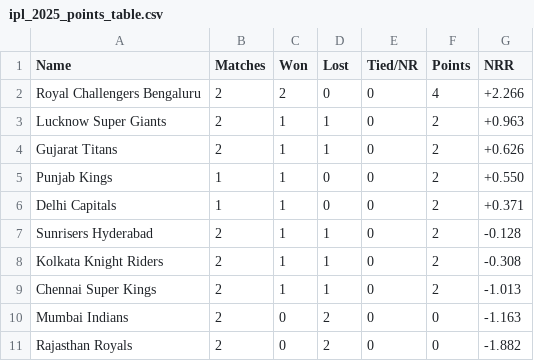
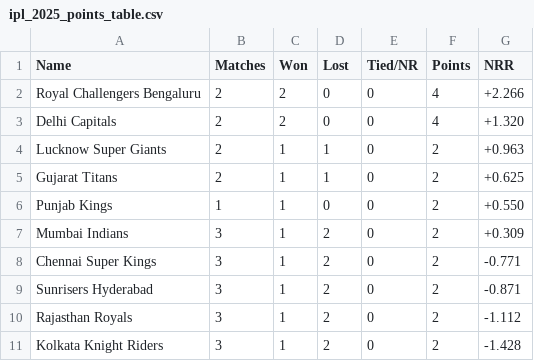
Before and after one commit to PrabhavGupta24/ipl-fantasy, a CSV file: qualification_scenarios/data/ipl_2025_points_table.csv, drawn as a sheet.

```diff
--- a/qualification_scenarios/data/ipl_2025_points_table.csv
+++ b/qualification_scenarios/data/ipl_2025_points_table.csv
@@ -2,10 +2,10 @@ Name,Matches,Won,Lost,Tied/NR,Points,NRR
 Royal Challengers Bengaluru,2,2,0,0,4,+2.266
+Delhi Capitals,2,2,0,0,4,+1.320
 Lucknow Super Giants,2,1,1,0,2,+0.963
-Gujarat Titans,2,1,1,0,2,+0.626
+Gujarat Titans,2,1,1,0,2,+0.625
 Punjab Kings,1,1,0,0,2,+0.550
-Delhi Capitals,1,1,0,0,2,+0.371
-Sunrisers Hyderabad,2,1,1,0,2,-0.128
-Kolkata Knight Riders,2,1,1,0,2,-0.308
-Chennai Super Kings,2,1,1,0,2,-1.013
-Mumbai Indians,2,0,2,0,0,-1.163
-Rajasthan Royals,2,0,2,0,0,-1.882
+Mumbai Indians,3,1,2,0,2,+0.309
+Chennai Super Kings,3,1,2,0,2,-0.771
+Sunrisers Hyderabad,3,1,2,0,2,-0.871
+Rajasthan Royals,3,1,2,0,2,-1.112
+Kolkata Knight Riders,3,1,2,0,2,-1.428
```
Also changed, not shown: qualification_scenarios/data/ipl_2025_schedule.csv, 2 other files.
